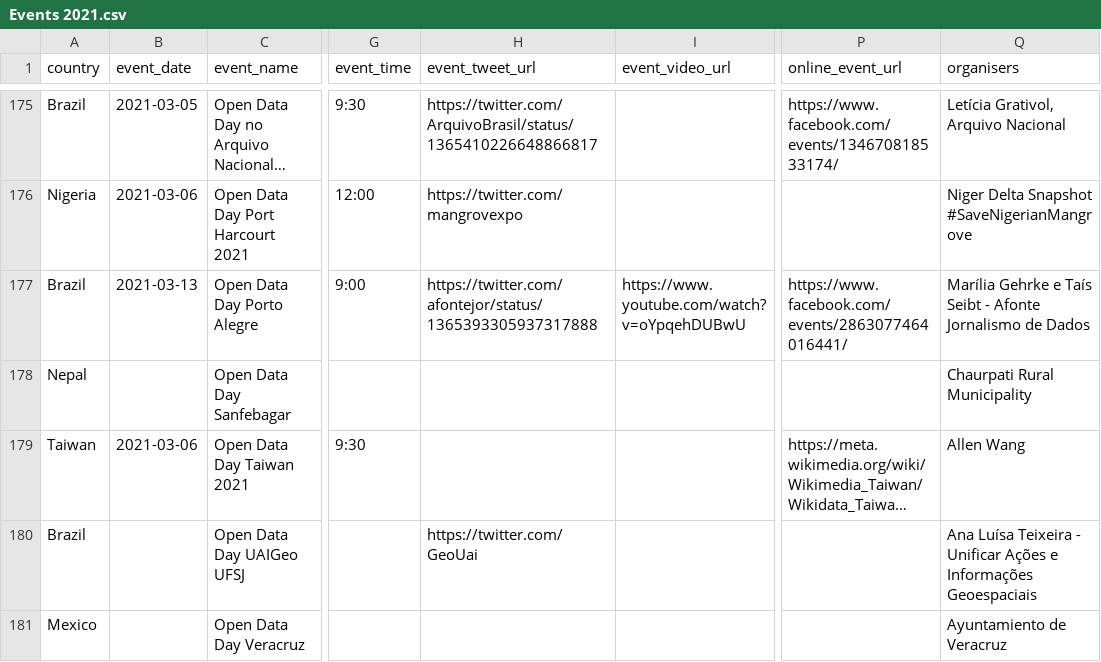
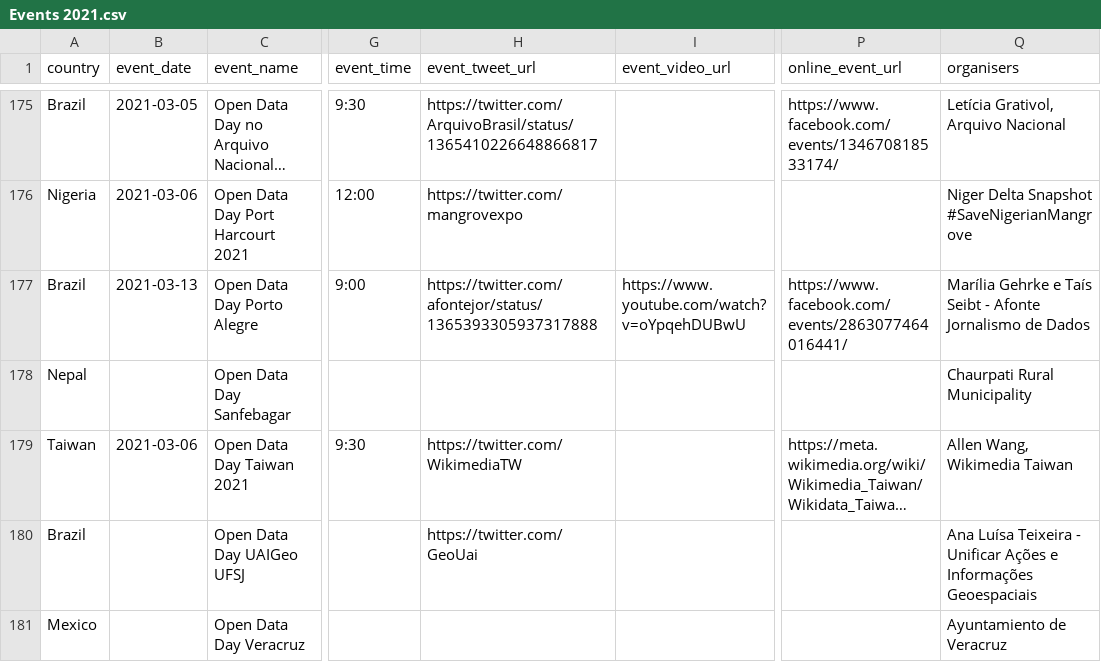
Before and after one commit to okfn/opendataday, a CSV file: Datasets/Events 2021.csv, drawn as a sheet; only a part is shown, gaps mark what is left out; long unchanged cells end in …; the diff names each change by its address in the sheet, - before the commit and + after, or states it on an @@ line.

```diff
--- a/Datasets/Events 2021.csv
+++ b/Datasets/Events 2021.csv
-H179 (event_tweet_url): (empty)
+H179 (event_tweet_url): https://twitter.com/WikimediaTW
-Q179 (organisers): Allen Wang
+Q179 (organisers): Allen Wang, Wikimedia Taiwan
```
Also changed, not shown: 1 other file.
